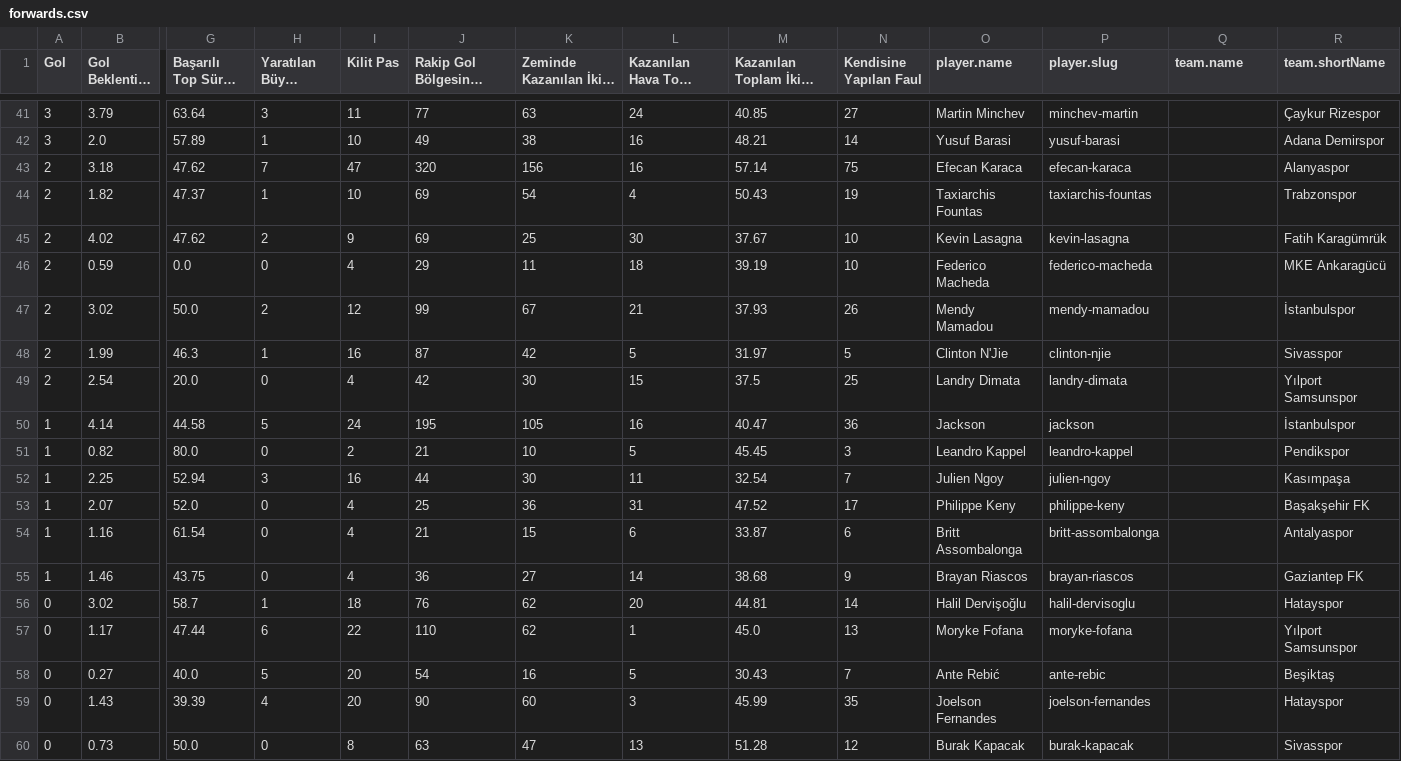
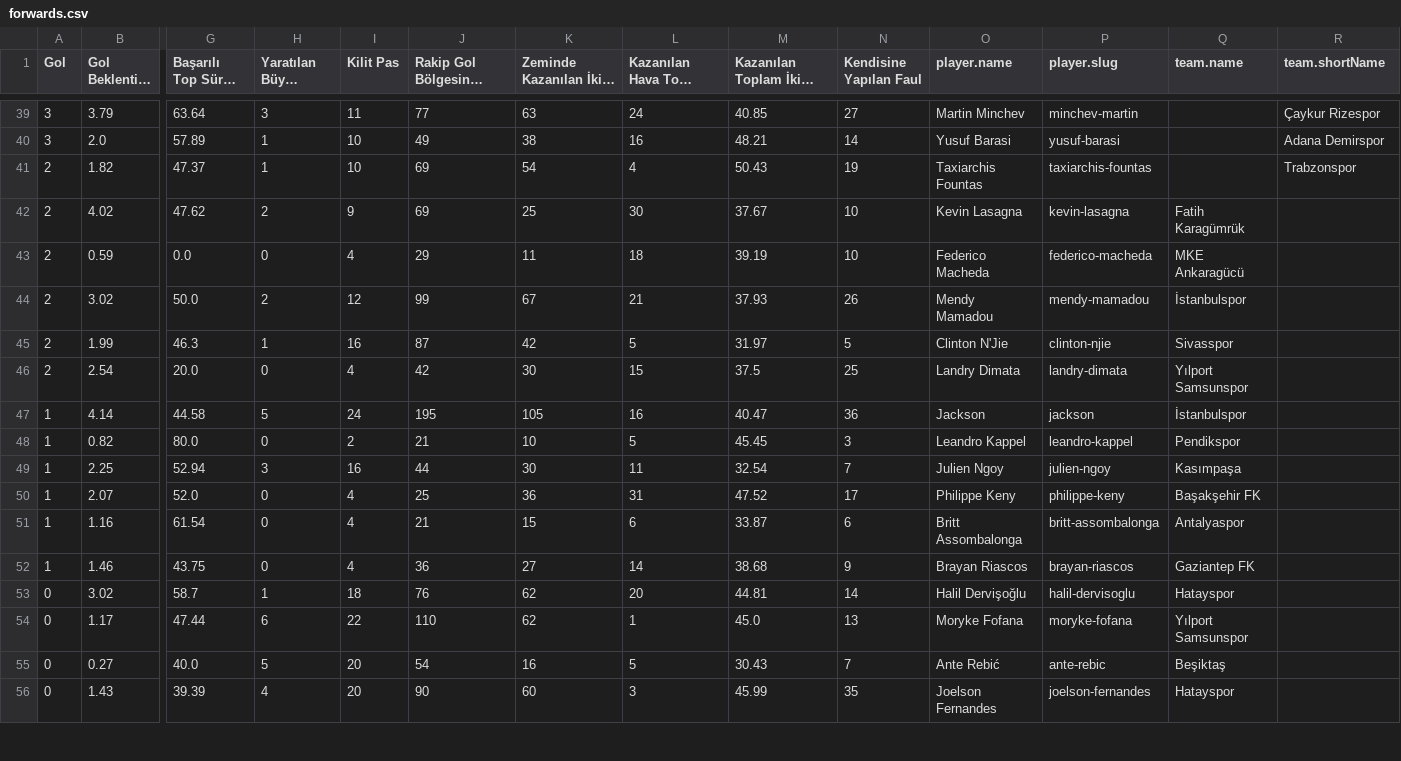
Before and after one commit to scatterradarcsv/csv_scatter_radar_total, a CSV file: forwards.csv, drawn as a sheet; only a part is shown, gaps mark what is left out; long unchanged cells end in …; removed rows and columns are numbered as before the commit, all else as after; rows hold the shown columns only; the diff covers the shown part only; the diff names each change by its address in the sheet, - before the commit and + after, or states it on an @@ line.

Commit message:
Updated forwards.csv

```diff
--- a/forwards.csv
+++ b/forwards.csv
-row 43: 2 | 3.18 | 47.62 | 7 | 47 | 320 | 156 | 16 | 57.14 | 75 | Efecan Karaca | efecan-karaca |  | Alanyaspor
-Q42 (team.name): (empty)
+Q42 (team.name): Fatih Karagümrük
-R42 (team.shortName): Fatih Karagümrük
+R42 (team.shortName): (empty)
-Q43 (team.name): (empty)
+Q43 (team.name): MKE Ankaragücü
-R43 (team.shortName): MKE Ankaragücü
+R43 (team.shortName): (empty)
-Q44 (team.name): (empty)
+Q44 (team.name): İstanbulspor
-R44 (team.shortName): İstanbulspor
+R44 (team.shortName): (empty)
-Q45 (team.name): (empty)
+Q45 (team.name): Sivasspor
-R45 (team.shortName): Sivasspor
+R45 (team.shortName): (empty)
-Q46 (team.name): (empty)
+Q46 (team.name): Yılport Samsunspor
-R46 (team.shortName): Yılport Samsunspor
+R46 (team.shortName): (empty)
-Q47 (team.name): (empty)
+Q47 (team.name): İstanbulspor
-R47 (team.shortName): İstanbulspor
+R47 (team.shortName): (empty)
-Q48 (team.name): (empty)
+Q48 (team.name): Pendikspor
-R48 (team.shortName): Pendikspor
+R48 (team.shortName): (empty)
-Q49 (team.name): (empty)
+Q49 (team.name): Kasımpaşa
-R49 (team.shortName): Kasımpaşa
+R49 (team.shortName): (empty)
-Q50 (team.name): (empty)
+Q50 (team.name): Başakşehir FK
-R50 (team.shortName): Başakşehir FK
+R50 (team.shortName): (empty)
-Q51 (team.name): (empty)
+Q51 (team.name): Antalyaspor
-R51 (team.shortName): Antalyaspor
+R51 (team.shortName): (empty)
-Q52 (team.name): (empty)
+Q52 (team.name): Gaziantep FK
-R52 (team.shortName): Gaziantep FK
+R52 (team.shortName): (empty)
-Q53 (team.name): (empty)
+Q53 (team.name): Hatayspor
-R53 (team.shortName): Hatayspor
+R53 (team.shortName): (empty)
-Q54 (team.name): (empty)
+Q54 (team.name): Yılport Samsunspor
-R54 (team.shortName): Yılport Samsunspor
+R54 (team.shortName): (empty)
-Q55 (team.name): (empty)
+Q55 (team.name): Beşiktaş
-R55 (team.shortName): Beşiktaş
+R55 (team.shortName): (empty)
-Q56 (team.name): (empty)
+Q56 (team.name): Hatayspor
-R56 (team.shortName): Hatayspor
+R56 (team.shortName): (empty)
-row 60: 0 | 0.73 | 50.0 | 0 | 8 | 63 | 47 | 13 | 51.28 | 12 | Burak Kapacak | burak-kapacak |  | Sivasspor
```
Also changed, not shown: 2 removed rows and 4 edited cells elsewhere in this file.
